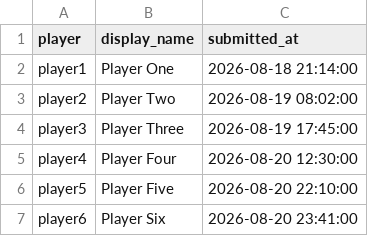
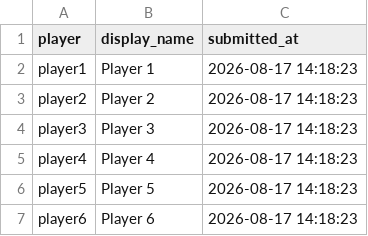
Before and after one commit to brown-allen/eplTableBattle, a CSV file: data/players.csv, drawn as a sheet.

```diff
--- a/data/players.csv
+++ b/data/players.csv
@@ -1,7 +1,7 @@
 player,display_name,submitted_at
-player1,Player One,2026-08-18 21:14:00
-player2,Player Two,2026-08-19 08:02:00
-player3,Player Three,2026-08-19 17:45:00
-player4,Player Four,2026-08-20 12:30:00
-player5,Player Five,2026-08-20 22:10:00
-player6,Player Six,2026-08-20 23:41:00
+player1,Player 1,2026-08-17 14:18:23
+player2,Player 2,2026-08-17 14:18:23
+player3,Player 3,2026-08-17 14:18:23
+player4,Player 4,2026-08-17 14:18:23
+player5,Player 5,2026-08-17 14:18:23
+player6,Player 6,2026-08-17 14:18:23
```
Also changed, not shown: data/predictions.csv, data/predictions_frozen.csv, 3 other files.
